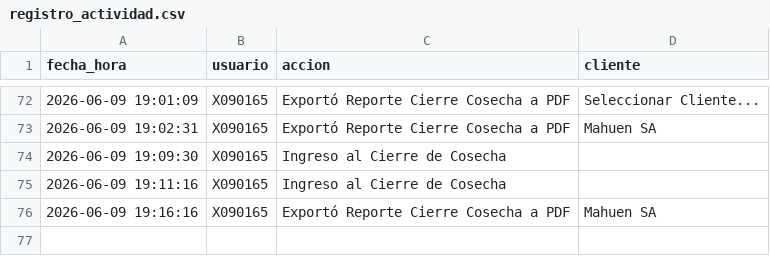
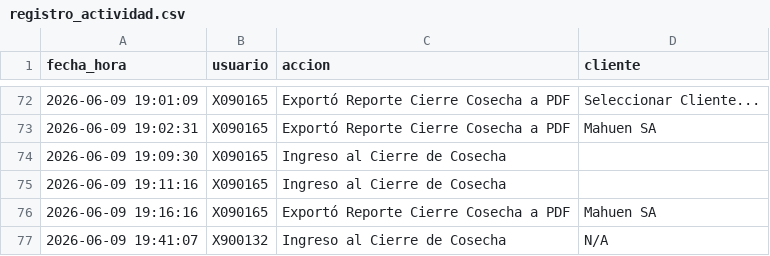
Before and after one commit to suyai-d/reportes-seguridad-db, a CSV file: registro_actividad.csv, drawn as a sheet; only a part is shown, gaps mark what is left out; the diff names each change by its address in the sheet, - before the commit and + after, or states it on an @@ line.

Commit message:
Log: X900132 - Ingreso al Cierre de Cosecha

```diff
--- a/registro_actividad.csv
+++ b/registro_actividad.csv
+row 77: 2026-06-09 19:41:07 | X900132 | Ingreso al Cierre de Cosecha | N/A
```
